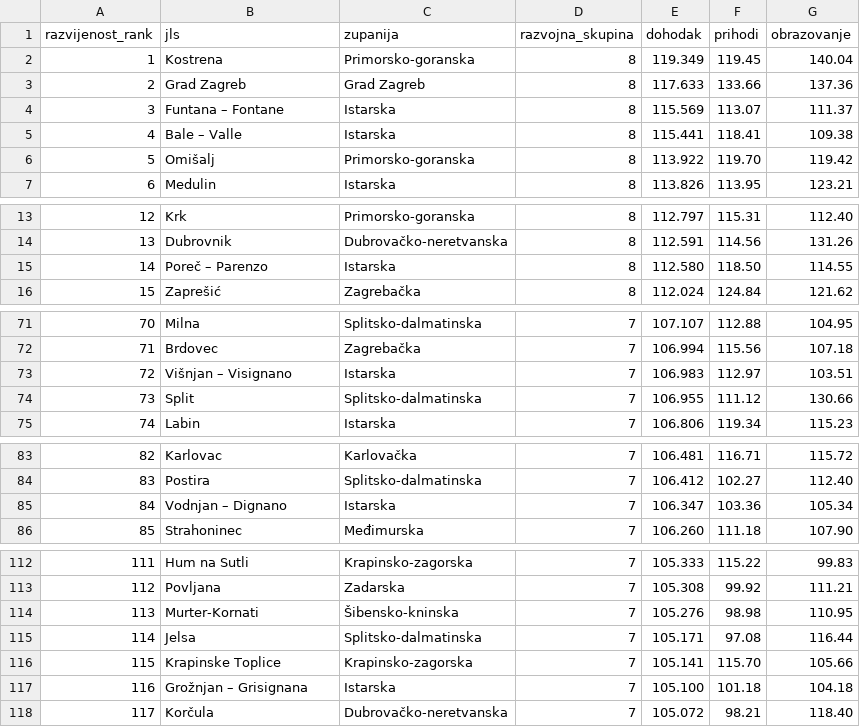
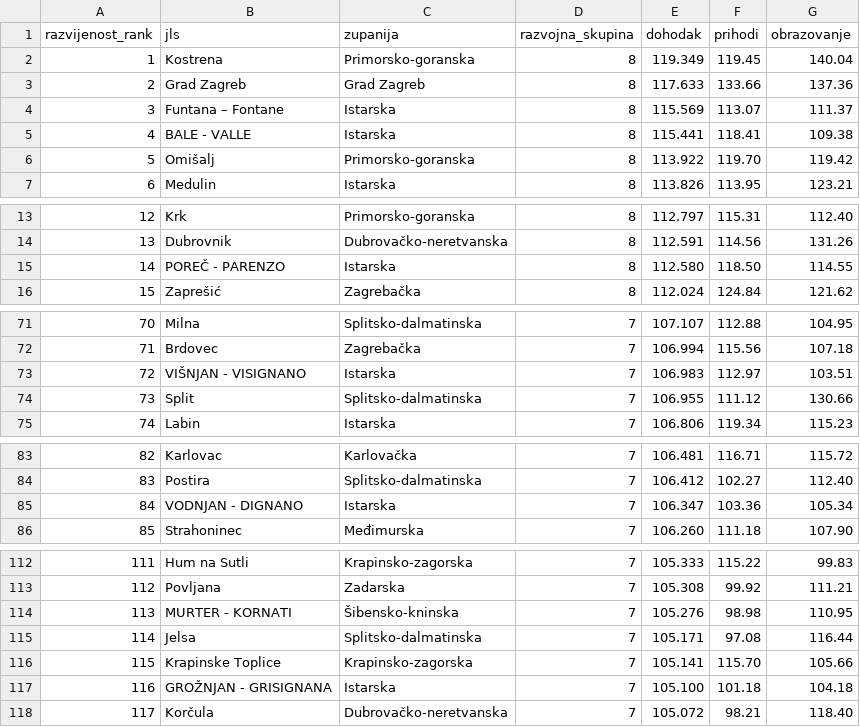
Before and after one commit to veli-gasparovic/vizpod-d3-2, a CSV file: jls.csv, drawn as a sheet; only a part is shown, gaps mark what is left out; the diff covers the shown part only.

```diff
--- a/jls.csv
+++ b/jls.csv
@@ -4,3 +4,3 @@ razvijenost_rank,jls,zupanija,razvojna_skupina,dohodak,prihodi,obrazovanje
 3,Funtana – Fontane,Istarska,8,115.569,113.07,111.37
-4,Bale – Valle,Istarska,8,115.441,118.41,109.38
+4,BALE - VALLE,Istarska,8,115.441,118.41,109.38
 5,Omišalj,Primorsko-goranska,8,113.922,119.70,119.42
@@ -14,3 +14,3 @@ razvijenost_rank,jls,zupanija,razvojna_skupina,dohodak,prihodi,obrazovanje
 13,Dubrovnik,Dubrovačko-neretvanska,8,112.591,114.56,131.26
-14,Poreč – Parenzo,Istarska,8,112.580,118.50,114.55
+14,POREČ - PARENZO,Istarska,8,112.580,118.50,114.55
 15,Zaprešić,Zagrebačka,8,112.024,124.84,121.62
@@ -72,3 +72,3 @@ razvijenost_rank,jls,zupanija,razvojna_skupina,dohodak,prihodi,obrazovanje
 71,Brdovec,Zagrebačka,7,106.994,115.56,107.18
-72,Višnjan – Visignano,Istarska,7,106.983,112.97,103.51
+72,VIŠNJAN - VISIGNANO,Istarska,7,106.983,112.97,103.51
 73,Split,Splitsko-dalmatinska,7,106.955,111.12,130.66
@@ -84,3 +84,3 @@ razvijenost_rank,jls,zupanija,razvojna_skupina,dohodak,prihodi,obrazovanje
 83,Postira,Splitsko-dalmatinska,7,106.412,102.27,112.40
-84,Vodnjan – Dignano,Istarska,7,106.347,103.36,105.34
+84,VODNJAN - DIGNANO,Istarska,7,106.347,103.36,105.34
 85,Strahoninec,Međimurska,7,106.260,111.18,107.90
@@ -113,6 +113,6 @@ razvijenost_rank,jls,zupanija,razvojna_skupina,dohodak,prihodi,obrazovanje
 112,Povljana,Zadarska,7,105.308,99.92,111.21
-113,Murter-Kornati,Šibensko-kninska,7,105.276,98.98,110.95
+113,MURTER - KORNATI,Šibensko-kninska,7,105.276,98.98,110.95
 114,Jelsa,Splitsko-dalmatinska,7,105.171,97.08,116.44
 115,Krapinske Toplice,Krapinsko-zagorska,7,105.141,115.70,105.66
-116,Grožnjan – Grisignana,Istarska,7,105.100,101.18,104.18
+116,GROŽNJAN - GRISIGNANA,Istarska,7,105.100,101.18,104.18
 117,Korčula,Dubrovačko-neretvanska,7,105.072,98.21,118.40
```
Also changed, not shown: 13 edited cells elsewhere in this file, 2 other files.
